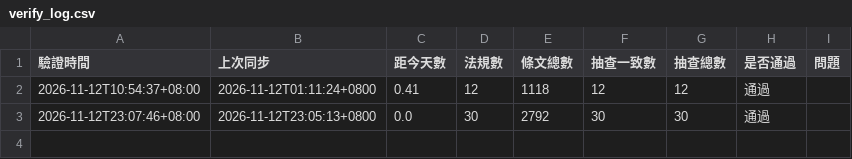
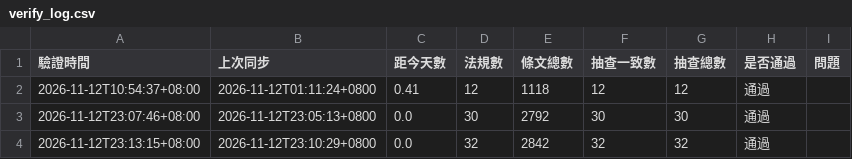
Before and after one commit to NINA-LIANG/accounting-roundtable, a CSV file: data/verify_log.csv, drawn as a sheet.

```diff
--- a/data/verify_log.csv
+++ b/data/verify_log.csv
@@ -3 +3,2 @@
 2026-11-12T23:07:46+08:00,2026-11-12T23:05:13+0800,0.0,30,2792,30,30,通過,
+2026-11-12T23:13:15+08:00,2026-11-12T23:10:29+0800,0.0,32,2842,32,32,通過,
```
Also changed, not shown: data/sync_log.csv, 43 other files.
